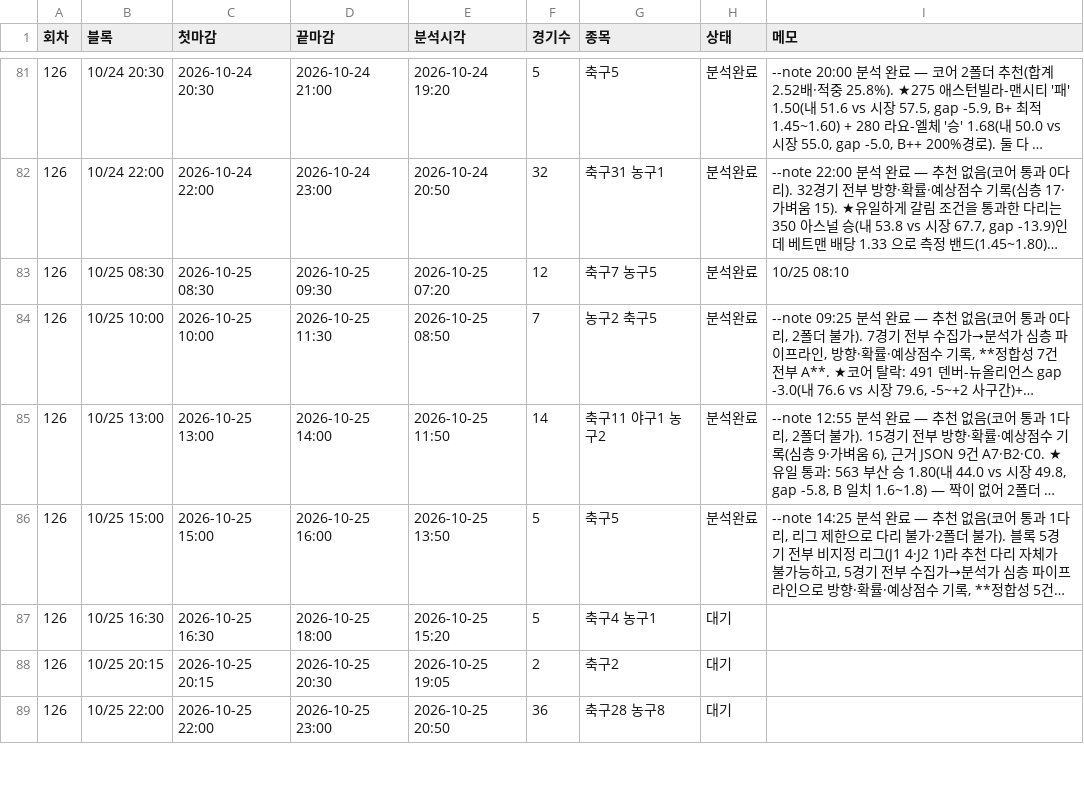
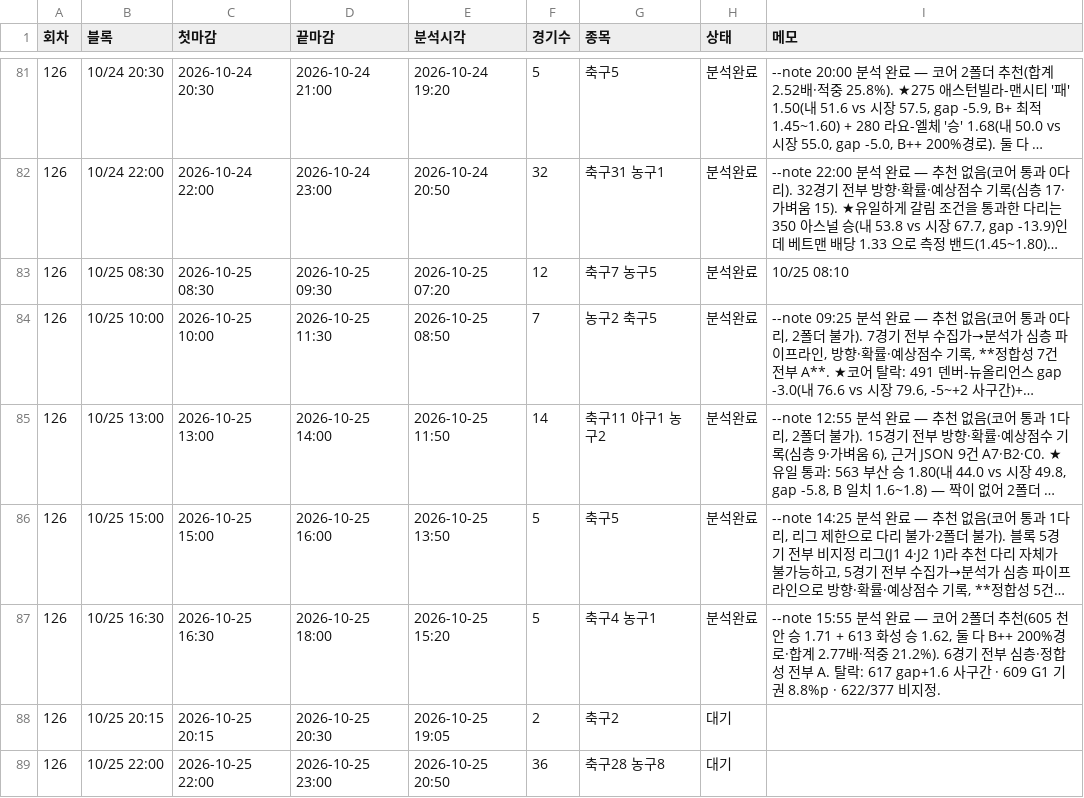
Before and after one commit to Mrzero-00/ai-playground, a CSV file: 승부예측 프로그램/분석일정.csv, drawn as a sheet; only a part is shown, gaps mark what is left out; long unchanged cells end in …; the diff names each change by its address in the sheet, - before the commit and + after, or states it on an @@ line.

```diff
--- a/승부예측 프로그램/분석일정.csv
+++ b/승부예측 프로그램/분석일정.csv
-H87 (상태): 대기
+H87 (상태): 분석완료
-I87 (메모): (empty)
+I87 (메모): --note 15:55 분석 완료 — 코어 2폴더 추천(605 천안 승 1.71 + 613 화성 승 1.62, 둘 다 B++ 200%경로·합계 2.77배·적중 21.2%). 6경기 전부 심층·정합성 전부 A. 탈락: 617 gap+1.6 사구간 · 609 G1 기권 8.8%p · 622/377 비지정.
```
